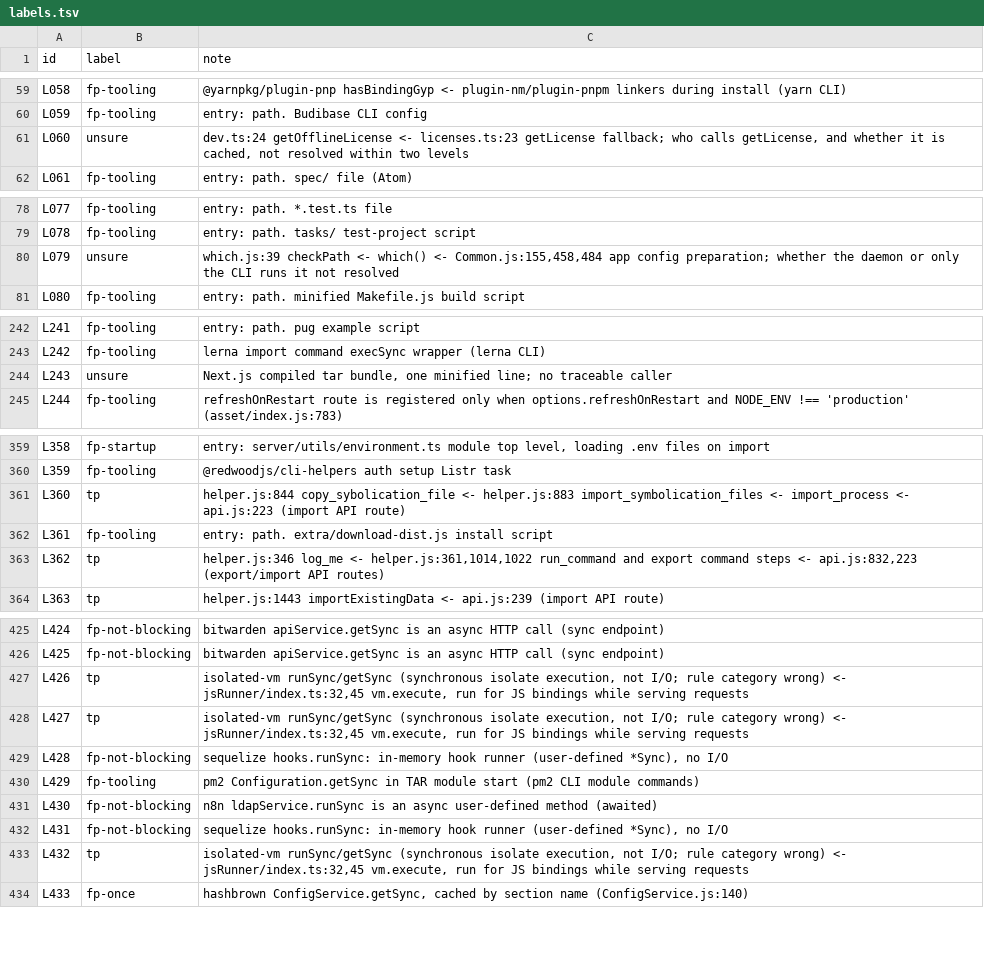
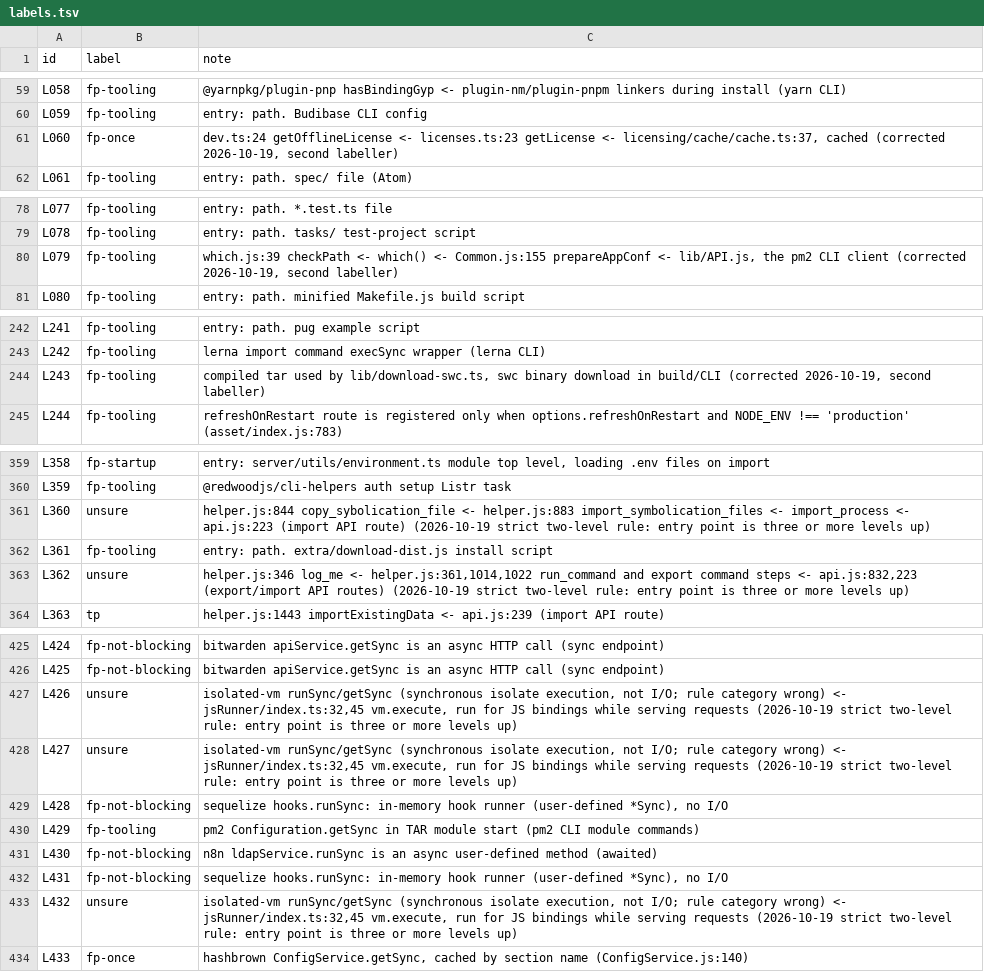
Before and after one commit to liangk/empirical-study, a TSV file: stories/04-blocking-io/eval/labels.tsv, drawn as a sheet; only a part is shown, gaps mark what is left out; the diff covers the shown part only.

Commit message:
Apply the 2026-10-19 labelling decisions (strict two-level rule, worker threads as fp-not-blocking, Electron reloads as tp) and record a blind second-labeller check (tp vs not: kappa 0.86). Estimates are now 313 for Study 02 (CI 165–460) and 405 for core-engine (CI 143–668).

```diff
--- a/stories/04-blocking-io/eval/labels.tsv
+++ b/stories/04-blocking-io/eval/labels.tsv
@@ -60,3 +60,3 @@ L058	fp-tooling	@yarnpkg/plugin-pnp hasBindingGyp <- plugin-nm/plugin-pnpm linke
 L059	fp-tooling	entry: path. Budibase CLI config
-L060	unsure	dev.ts:24 getOfflineLicense <- licenses.ts:23 getLicense fallback; who calls getLicense, and whether it is cached, not resolved within two levels
+L060	fp-once	dev.ts:24 getOfflineLicense <- licenses.ts:23 getLicense <- licensing/cache/cache.ts:37, cached (corrected 2026-10-19, second labeller)
 L061	fp-tooling	entry: path. spec/ file (Atom)
@@ -79,3 +79,3 @@ L077	fp-tooling	entry: path. *.test.ts file
 L078	fp-tooling	entry: path. tasks/ test-project script
-L079	unsure	which.js:39 checkPath <- which() <- Common.js:155,458,484 app config preparation; whether the daemon or only the CLI runs it not resolved
+L079	fp-tooling	which.js:39 checkPath <- which() <- Common.js:155 prepareAppConf <- lib/API.js, the pm2 CLI client (corrected 2026-10-19, second labeller)
 L080	fp-tooling	entry: path. minified Makefile.js build script
@@ -243,3 +243,3 @@ L241	fp-tooling	entry: path. pug example script
 L242	fp-tooling	lerna import command execSync wrapper (lerna CLI)
-L243	unsure	Next.js compiled tar bundle, one minified line; no traceable caller
+L243	fp-tooling	compiled tar used by lib/download-swc.ts, swc binary download in build/CLI (corrected 2026-10-19, second labeller)
 L244	fp-tooling	refreshOnRestart route is registered only when options.refreshOnRestart and NODE_ENV !== 'production' (asset/index.js:783)
@@ -360,5 +360,5 @@ L358	fp-startup	entry: server/utils/environment.ts module top level, loading .en
 L359	fp-tooling	@redwoodjs/cli-helpers auth setup Listr task
-L360	tp	helper.js:844 copy_sybolication_file <- helper.js:883 import_symbolication_files <- import_process <- api.js:223 (import API route)
+L360	unsure	helper.js:844 copy_sybolication_file <- helper.js:883 import_symbolication_files <- import_process <- api.js:223 (import API route) (2026-10-19 strict two-level rule: entry point is three or more levels up)
 L361	fp-tooling	entry: path. extra/download-dist.js install script
-L362	tp	helper.js:346 log_me <- helper.js:361,1014,1022 run_command and export command steps <- api.js:832,223 (export/import API routes)
+L362	unsure	helper.js:346 log_me <- helper.js:361,1014,1022 run_command and export command steps <- api.js:832,223 (export/import API routes) (2026-10-19 strict two-level rule: entry point is three or more levels up)
 L363	tp	helper.js:1443 importExistingData <- api.js:239 (import API route)
@@ -426,4 +426,4 @@ L424	fp-not-blocking	bitwarden apiService.getSync is an async HTTP call (sync en
 L425	fp-not-blocking	bitwarden apiService.getSync is an async HTTP call (sync endpoint)
-L426	tp	isolated-vm runSync/getSync (synchronous isolate execution, not I/O; rule category wrong) <- jsRunner/index.ts:32,45 vm.execute, run for JS bindings while serving requests
-L427	tp	isolated-vm runSync/getSync (synchronous isolate execution, not I/O; rule category wrong) <- jsRunner/index.ts:32,45 vm.execute, run for JS bindings while serving requests
+L426	unsure	isolated-vm runSync/getSync (synchronous isolate execution, not I/O; rule category wrong) <- jsRunner/index.ts:32,45 vm.execute, run for JS bindings while serving requests (2026-10-19 strict two-level rule: entry point is three or more levels up)
+L427	unsure	isolated-vm runSync/getSync (synchronous isolate execution, not I/O; rule category wrong) <- jsRunner/index.ts:32,45 vm.execute, run for JS bindings while serving requests (2026-10-19 strict two-level rule: entry point is three or more levels up)
 L428	fp-not-blocking	sequelize hooks.runSync: in-memory hook runner (user-defined *Sync), no I/O
@@ -432,3 +432,3 @@ L430	fp-not-blocking	n8n ldapService.runSync is an async user-defined method (aw
 L431	fp-not-blocking	sequelize hooks.runSync: in-memory hook runner (user-defined *Sync), no I/O
-L432	tp	isolated-vm runSync/getSync (synchronous isolate execution, not I/O; rule category wrong) <- jsRunner/index.ts:32,45 vm.execute, run for JS bindings while serving requests
+L432	unsure	isolated-vm runSync/getSync (synchronous isolate execution, not I/O; rule category wrong) <- jsRunner/index.ts:32,45 vm.execute, run for JS bindings while serving requests (2026-10-19 strict two-level rule: entry point is three or more levels up)
 L433	fp-once	hashbrown ConfigService.getSync, cached by section name (ConfigService.js:140)
```
Also changed, not shown: 27 edited cells elsewhere in this file, 8 other files.
